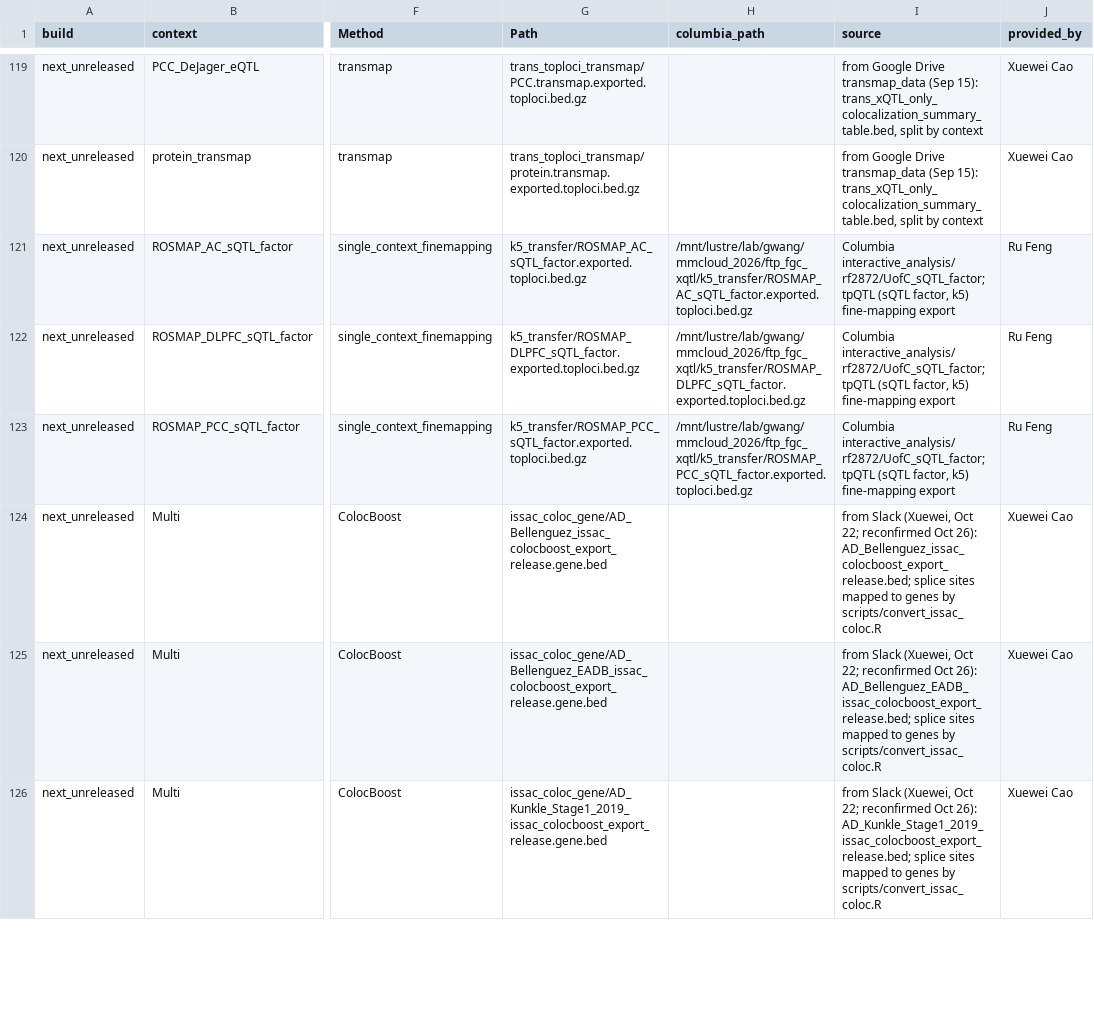
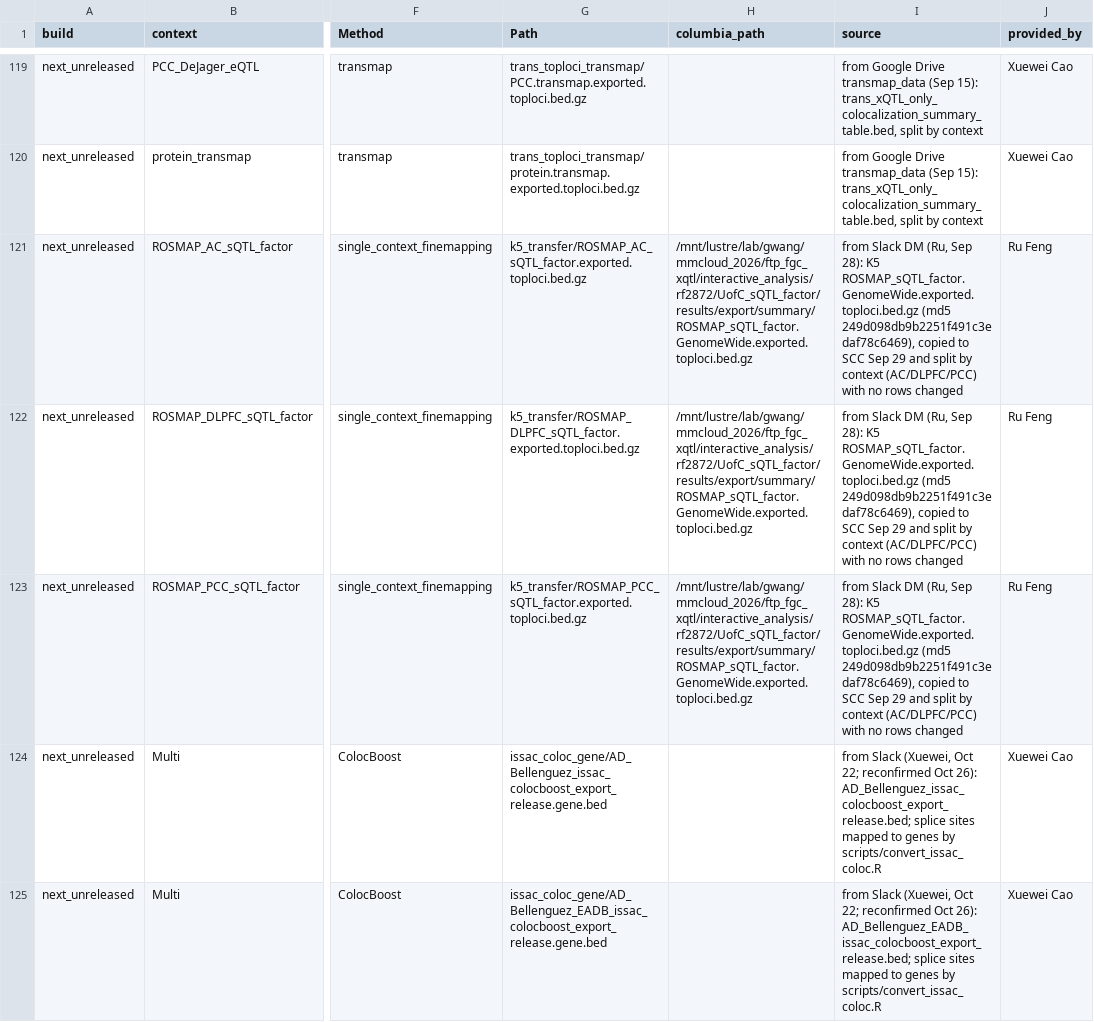
Before and after one commit to StatFunGen/xQTL-AD-loci-explorer, a CSV file: data/build_inputs/next_unreleased.inputs.csv, drawn as a sheet; only a part is shown, gaps mark what is left out; the shorter side is filled out with more unchanged rows; the diff names each change by its address in the sheet, - before the commit and + after, or states it on an @@ line.

Commit message:
Input list: tpQTL fine-mapping source is Ru K5 genome-wide file (Sep 28), split by context

```diff
--- a/data/build_inputs/next_unreleased.inputs.csv
+++ b/data/build_inputs/next_unreleased.inputs.csv
-H121 (columbia_path): /mnt/lustre/lab/gwang/mmcloud_2026/ftp_fgc_xqtl/k5_transfer/ROSMAP_AC_sQTL_factor.exported.toploci.bed.gz
+H121 (columbia_path): /mnt/lustre/lab/gwang/mmcloud_2026/ftp_fgc_xqtl/interactive_analysis/rf2872/UofC_sQTL_factor/results/export/summary/ROSMAP_sQTL_factor.GenomeWide.exported.toploci.bed.gz
-I121:I123 (source): Columbia interactive_analysis/rf2872/UofC_sQTL_factor; tpQTL (sQTL factor, k5) fine-mapping export
+I121:I123 (source): from Slack DM (Ru, Sep 28): K5 ROSMAP_sQTL_factor.GenomeWide.exported.toploci.bed.gz (md5 249d098db9b2251f491c3edaf78c6469), copied to SCC Sep 29 and split by context (AC/DLPFC/PCC) with no rows changed
-H122 (columbia_path): /mnt/lustre/lab/gwang/mmcloud_2026/ftp_fgc_xqtl/k5_transfer/ROSMAP_DLPFC_sQTL_factor.exported.toploci.bed.gz
+H122 (columbia_path): /mnt/lustre/lab/gwang/mmcloud_2026/ftp_fgc_xqtl/interactive_analysis/rf2872/UofC_sQTL_factor/results/export/summary/ROSMAP_sQTL_factor.GenomeWide.exported.toploci.bed.gz
-H123 (columbia_path): /mnt/lustre/lab/gwang/mmcloud_2026/ftp_fgc_xqtl/k5_transfer/ROSMAP_PCC_sQTL_factor.exported.toploci.bed.gz
+H123 (columbia_path): /mnt/lustre/lab/gwang/mmcloud_2026/ftp_fgc_xqtl/interactive_analysis/rf2872/UofC_sQTL_factor/results/export/summary/ROSMAP_sQTL_factor.GenomeWide.exported.toploci.bed.gz
```
